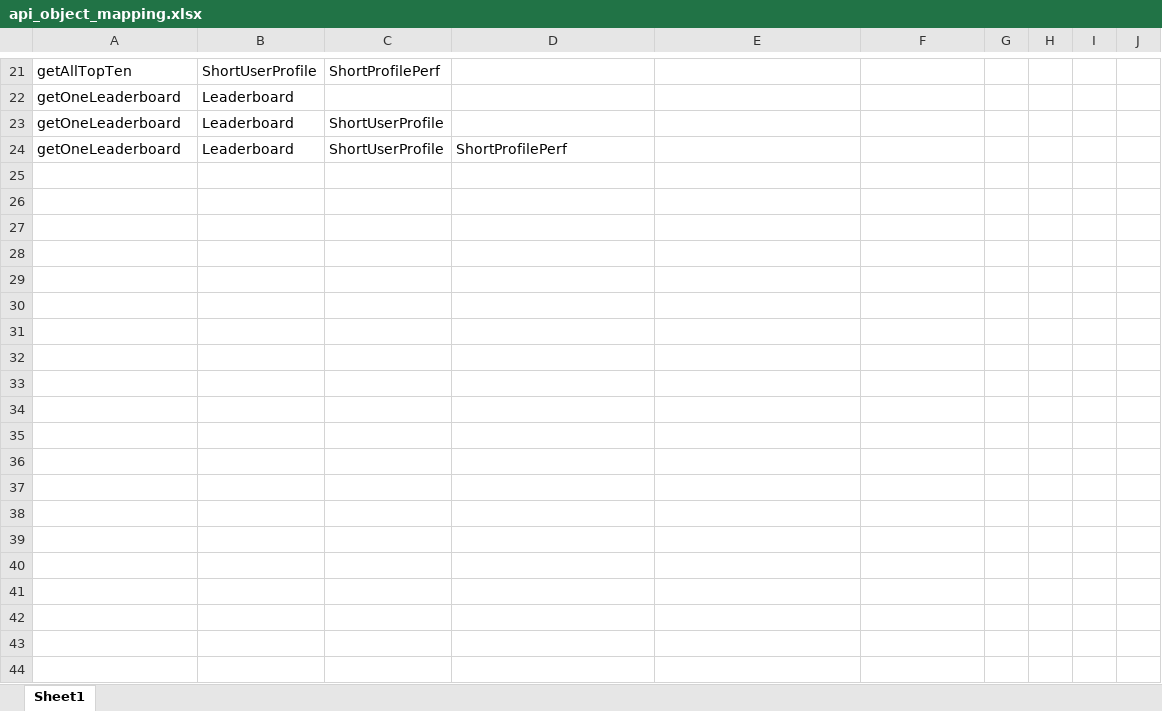
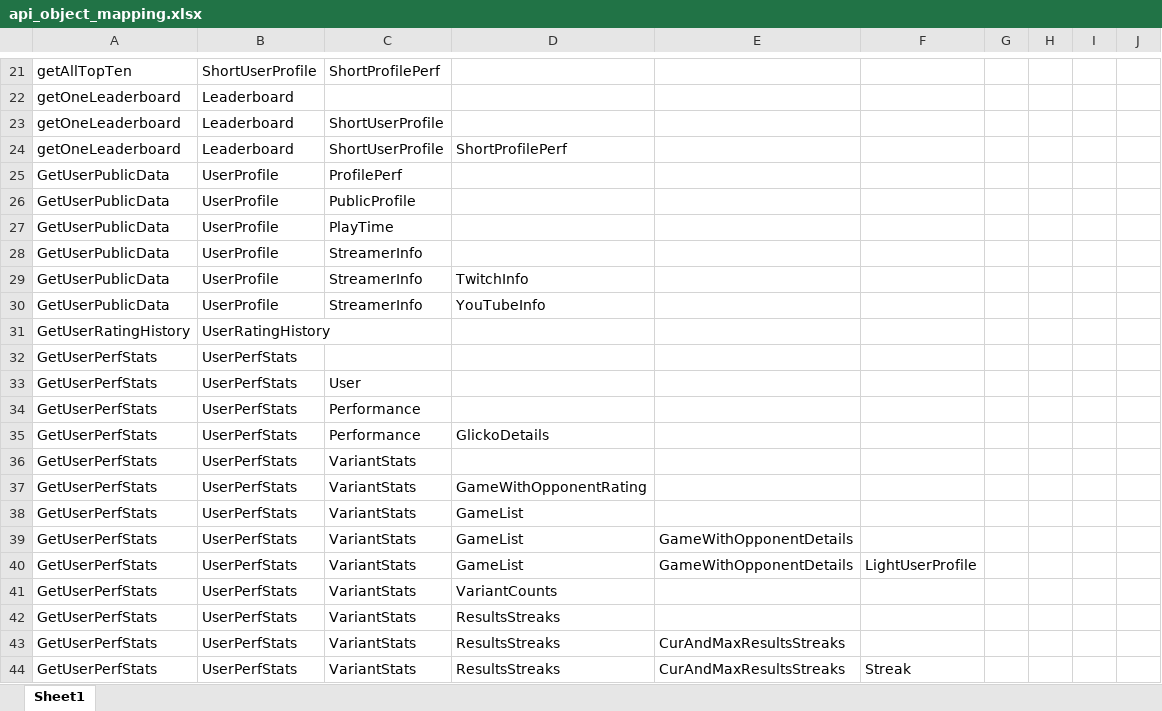
Before and after one commit to niteknightt/Chess_LichessApi, an Excel workbook: doc/api_object_mapping.xlsx, sheet Sheet1, drawn as a sheet; only a part is shown, gaps mark what is left out; values as stored, in another font and other column widths than the file's, no borders; the diff covers the shown part only; the diff names each change by its address in the sheet, - before the commit and + after, or states it on an @@ line.

```diff
--- a/doc/api_object_mapping.xlsx (sheet Sheet1)
+++ b/doc/api_object_mapping.xlsx (sheet Sheet1)
+row 25: GetUserPublicData | UserProfile | ProfilePerf
+row 26: GetUserPublicData | UserProfile | PublicProfile
+row 27: GetUserPublicData | UserProfile | PlayTime
+row 28: GetUserPublicData | UserProfile | StreamerInfo
+row 29: GetUserPublicData | UserProfile | StreamerInfo | TwitchInfo
+row 30: GetUserPublicData | UserProfile | StreamerInfo | YouTubeInfo
+row 31: GetUserRatingHistory | UserRatingHistory
+row 32: GetUserPerfStats | UserPerfStats
+row 33: GetUserPerfStats | UserPerfStats | User
+row 34: GetUserPerfStats | UserPerfStats | Performance
+row 35: GetUserPerfStats | UserPerfStats | Performance | GlickoDetails
+row 36: GetUserPerfStats | UserPerfStats | VariantStats
+row 37: GetUserPerfStats | UserPerfStats | VariantStats | GameWithOpponentRating
+row 38: GetUserPerfStats | UserPerfStats | VariantStats | GameList
+row 39: GetUserPerfStats | UserPerfStats | VariantStats | GameList | GameWithOpponentDetails
+row 40: GetUserPerfStats | UserPerfStats | VariantStats | GameList | GameWithOpponentDetails | LightUserProfile
+row 41: GetUserPerfStats | UserPerfStats | VariantStats | VariantCounts
+row 42: GetUserPerfStats | UserPerfStats | VariantStats | ResultsStreaks
+row 43: GetUserPerfStats | UserPerfStats | VariantStats | ResultsStreaks | CurAndMaxResultsStreaks
+row 44: GetUserPerfStats | UserPerfStats | VariantStats | ResultsStreaks | CurAndMaxResultsStreaks | Streak
```
Also changed, not shown: 20 added rows elsewhere in this sheet, 16 other files.
